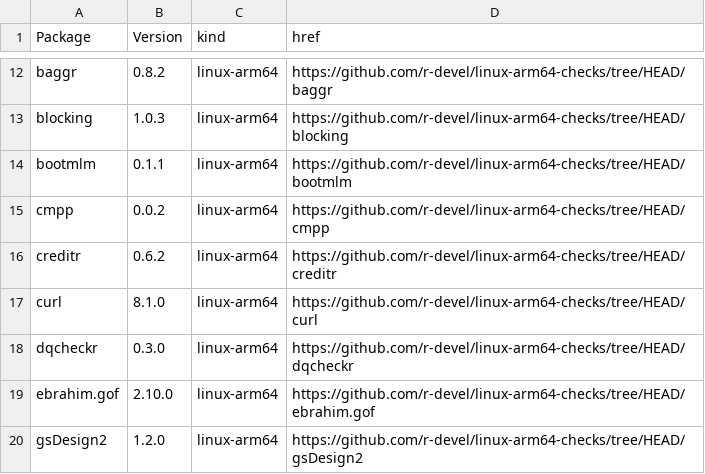
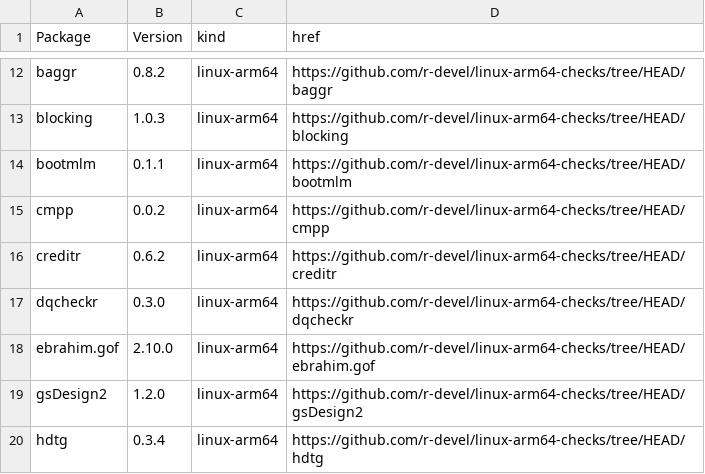
Before and after one commit to r-devel/linux-arm64-checks, a CSV file: index.csv, drawn as a sheet; only a part is shown, gaps mark what is left out; the shorter side is filled out with more unchanged rows.

```diff
--- a/index.csv
+++ b/index.csv
@@ -16,3 +16,2 @@ cmpp,0.0.2,linux-arm64,https://github.com/r-devel/linux-arm64-checks/tree/HEAD/c
 creditr,0.6.2,linux-arm64,https://github.com/r-devel/linux-arm64-checks/tree/HEAD/creditr
-curl,8.1.0,linux-arm64,https://github.com/r-devel/linux-arm64-checks/tree/HEAD/curl
 dqcheckr,0.3.0,linux-arm64,https://github.com/r-devel/linux-arm64-checks/tree/HEAD/dqcheckr
```
Also changed, not shown: 4 other files.
